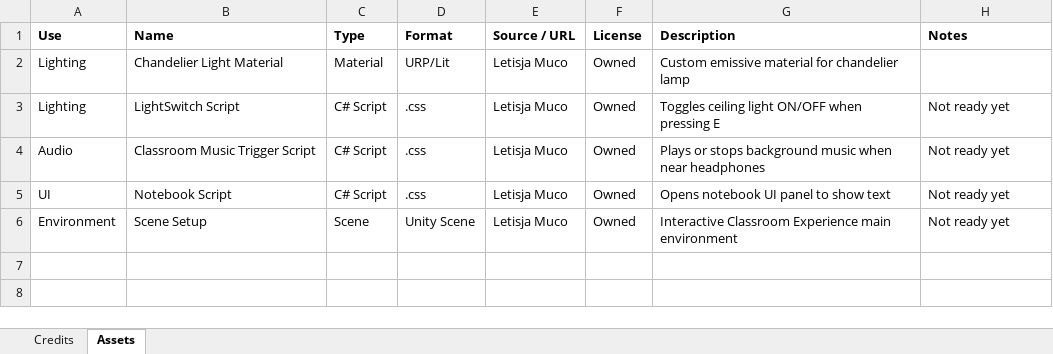
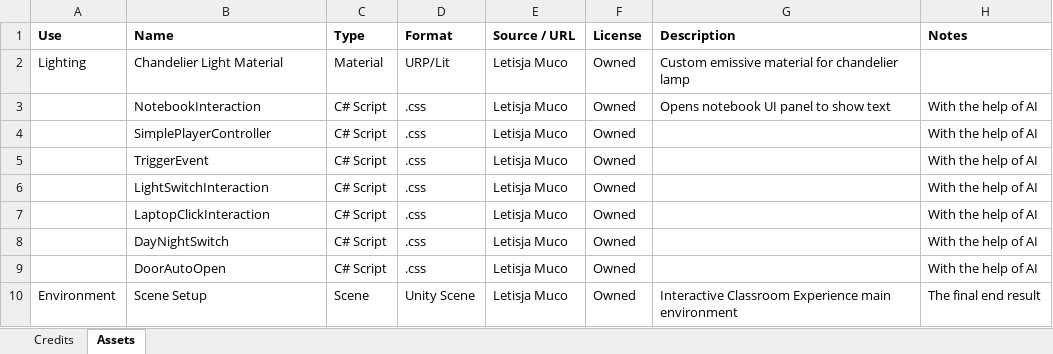
Before and after one commit to letisjamuco/interactive-classroom-experience, an Excel workbook: Assets/Design Documents/Assets.xlsx, sheet Assets, drawn as a sheet; values as stored, in another font and other column widths than the file's, no borders; removed rows and columns are numbered as before the commit, all else as after; the diff names each change by its address in the sheet, - before the commit and + after, or states it on an @@ line.

Commit message:
Fixed laptop click interaction & player crouch & added assets credit

```diff
--- a/Assets/Design Documents/Assets.xlsx (sheet Assets)
+++ b/Assets/Design Documents/Assets.xlsx (sheet Assets)
-row 3: Lighting | LightSwitch Script | C# Script | .css | Letisja Muco | Owned | Toggles ceiling light ON/OFF when pressing E | Not ready yet
-row 4: Audio | Classroom Music Trigger Script | C# Script | .css | Letisja Muco | Owned | Plays or stops background music when near headphones | Not ready yet
-A3 (Use): UI
+A3 (Use): (empty)
-B3 (Name): Notebook Script
+B3 (Name): NotebookInteraction
-H3 (Notes): Not ready yet
+H3 (Notes): With the help of AI
+row 4:  | SimplePlayerController | C# Script | .css | Letisja Muco | Owned |  | With the help of AI
+row 5:  | TriggerEvent | C# Script | .css | Letisja Muco | Owned |  | With the help of AI
+row 6:  | LightSwitchInteraction | C# Script | .css | Letisja Muco | Owned |  | With the help of AI
+row 7:  | LaptopClickInteraction | C# Script | .css | Letisja Muco | Owned |  | With the help of AI
+row 8:  | DayNightSwitch | C# Script | .css | Letisja Muco | Owned |  | With the help of AI
+row 9:  | DoorAutoOpen | C# Script | .css | Letisja Muco | Owned |  | With the help of AI
-H10 (Notes): Not ready yet
+H10 (Notes): The final end result
```
Also changed, not shown: sheet Credits, 10 other files.
